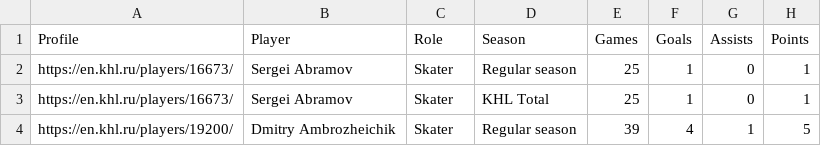
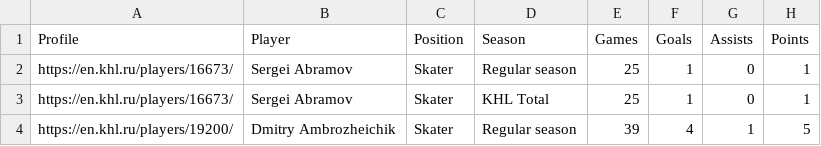
Before and after one commit to Dark-Hobbit/khl, a CSV file: data/skaters_career.csv, drawn as a sheet; only a part is shown; the diff names each change by its address in the sheet, - before the commit and + after, or states it on an @@ line.

Commit message:
Completed changes to Stage 2 notebooks
The streamlining and styling changes from match data processing notebook have been applied to the rest of Stage 2 notebooks.

Renamed the column identifying the player as either a skater or a goalie from "Role" to "Position". The "Role" column is now a column identifying the player as either a captain, assistant captain or usual player.

Fixed the warnings caused by using views instead of the copies of the dataframes.

```diff
--- a/data/skaters_career.csv
+++ b/data/skaters_career.csv
-C1: Role
+C1: Position
```
Also changed, not shown: 5 other files.
